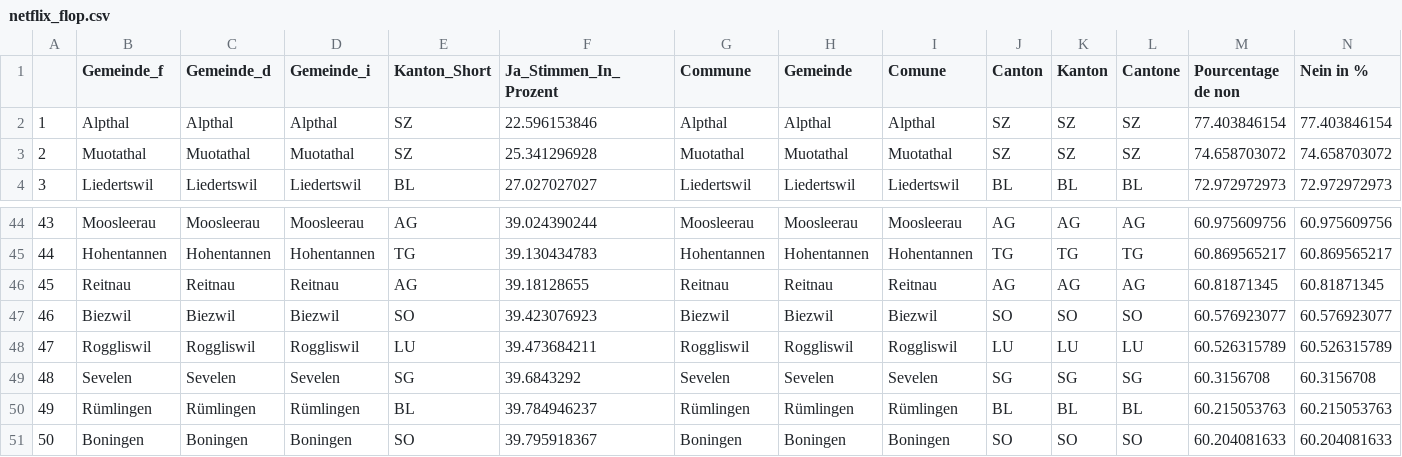
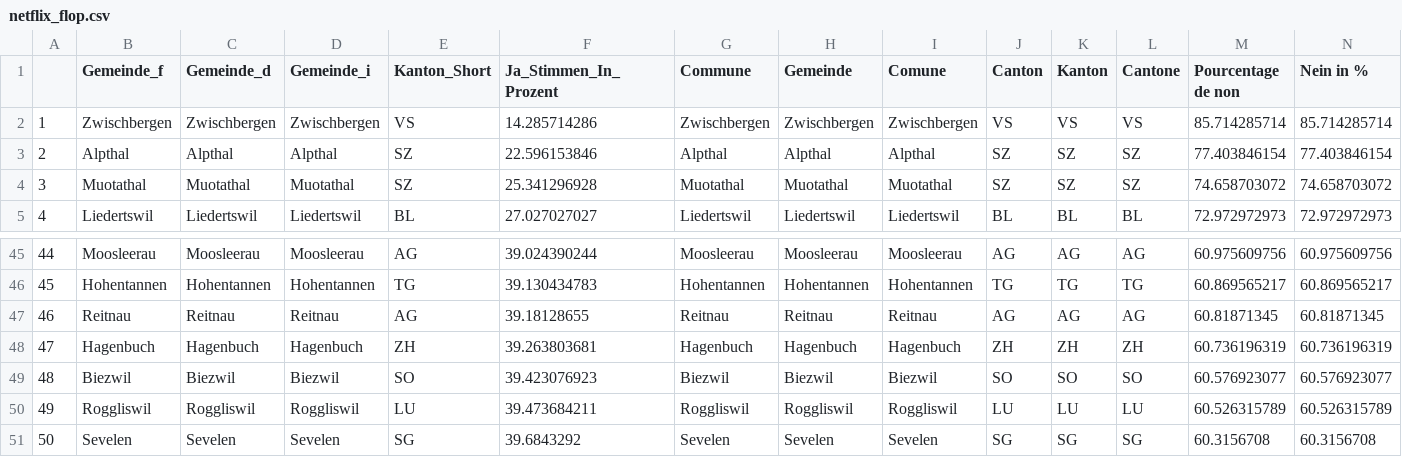
Before and after one commit to awp-finanznachrichten/lena_mai2022, a CSV file: Tableaux/netflix_flop.csv, drawn as a sheet; only a part is shown, gaps mark what is left out; removed rows and columns are numbered as before the commit, all else as after; rows hold the shown columns only; the diff names each change by its address in the sheet, - before the commit and + after, or states it on an @@ line.

```diff
--- a/Tableaux/netflix_flop.csv
+++ b/Tableaux/netflix_flop.csv
+row 2: 1 | Zwischbergen | Zwischbergen | Zwischbergen | VS | 14.285714286 | Zwischbergen | Zwischbergen | Zwischbergen | VS | VS | VS | 85.714285714 | 85.714285714
@@ column A renumbered between rows 3 and 51 @@
+row 48: 47 | Hagenbuch | Hagenbuch | Hagenbuch | ZH | 39.263803681 | Hagenbuch | Hagenbuch | Hagenbuch | ZH | ZH | ZH | 60.736196319 | 60.736196319
-row 50: 49 | Rümlingen | Rümlingen | Rümlingen | BL | 39.784946237 | Rümlingen | Rümlingen | Rümlingen | BL | BL | BL | 60.215053763 | 60.215053763
-row 51: 50 | Boningen | Boningen | Boningen | SO | 39.795918367 | Boningen | Boningen | Boningen | SO | SO | SO | 60.204081633 | 60.204081633
```
Also changed, not shown: Tableaux/frontex_flop.csv, Tableaux/netflix_top.csv, 2 other files.
